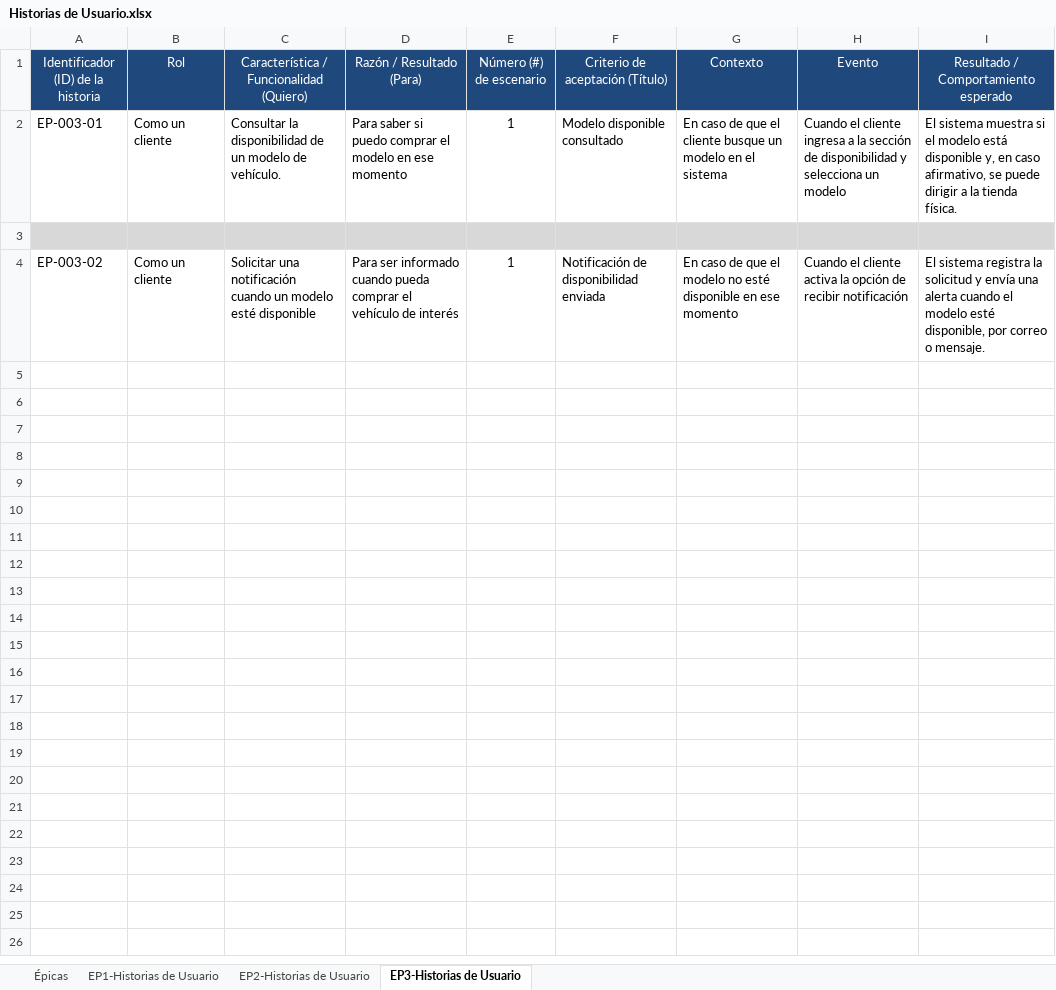
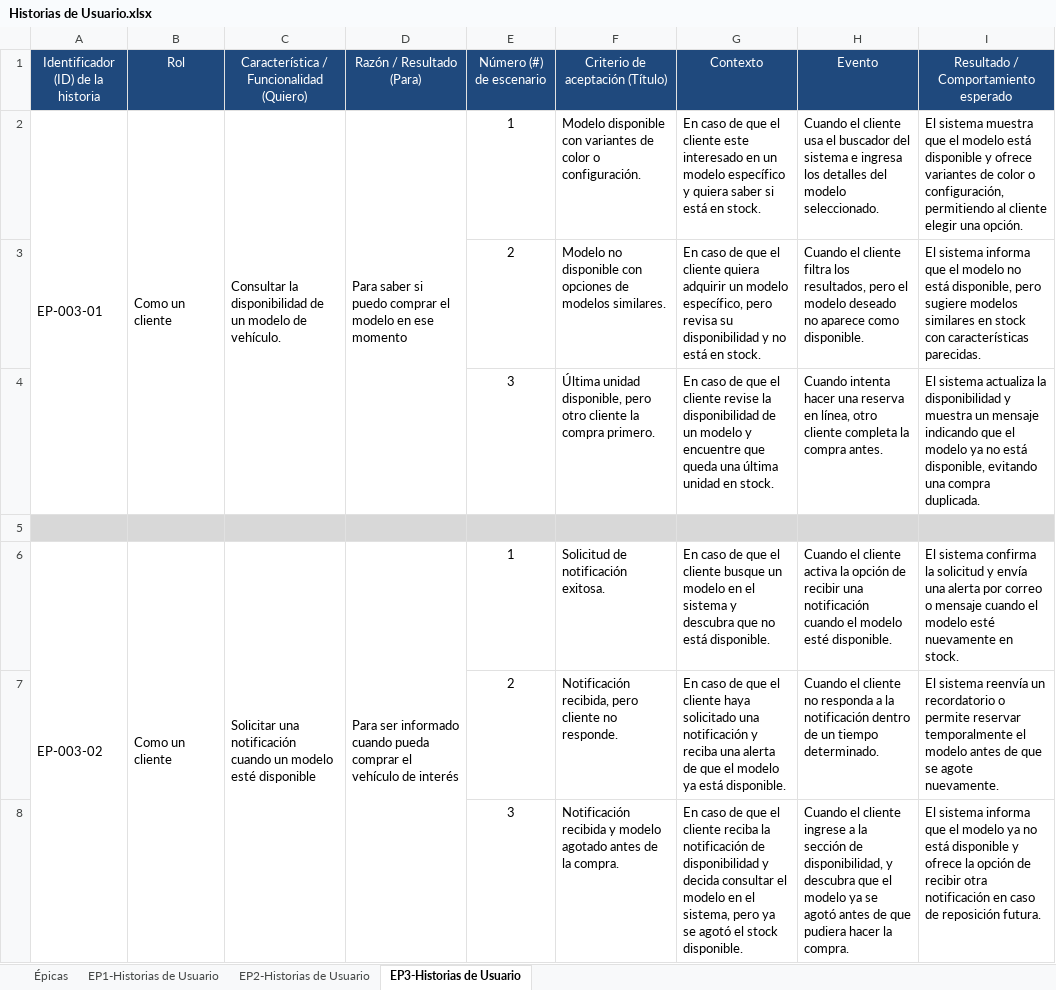
Before and after one commit to YezidHG/kia-concesionario, an Excel workbook: versionesHU/Historias de Usuario.xlsx, sheet EP3-Historias de Usuario, drawn as a sheet; values as stored, in another font and other column widths than the file's, no borders; charts and pictures not drawn; addresses are those after the commit; the diff names each change by its address in the sheet, - before the commit and + after, or states it on an @@ line.

```diff
--- a/versionesHU/Historias de Usuario.xlsx (sheet EP3-Historias de Usuario)
+++ b/versionesHU/Historias de Usuario.xlsx (sheet EP3-Historias de Usuario)
+A2:A4 merged
+B2:B4 merged
+C2:C4 merged
+D2:D4 merged
-F2 (Criterio de aceptación (Título)): Modelo disponible consultado
+F2 (Criterio de aceptación (Título)): Modelo disponible con variantes de color o configuración.
-G2 (Contexto): …el cliente busque un modelo en el sistema
+G2 (Contexto): …el cliente este interesado en un modelo específico y quiera saber si está en stock.
-H2 (Evento): …el cliente ingresa a la sección de disponibilidad y selecciona un modelo
+H2 (Evento): …el cliente usa el buscador del sistema e ingresa los detalles del modelo seleccionado.
-I2: …sistema muestra si el modelo está disponible y, en caso afirmativo, se puede dirigir a la tienda física.
+I2: …sistema muestra que el modelo está disponible y ofrece variantes de color o configuración, permitiendo al cliente elegir una opción.
+row 3:  |  |  |  | 2 | Modelo no disponible con opciones de modelos similares. | En caso de que el cliente quiera adquirir un modelo específico, pero revisa su disponibilidad y no está en stock. | Cuando el cliente filtra los resultados, pero el modelo deseado no aparece como disponible. | El sistema informa que el modelo no está disponible, pero sugiere modelos similares en stock con características parecidas.
+row 4:  |  |  |  | 3 | Última unidad disponible, pero otro cliente la compra primero. | En caso de que el cliente revise la disponibilidad de un modelo y encuentre que queda una última unidad en stock. | Cuando intenta hacer una reserva en línea, otro cliente completa la compra antes. | El sistema actualiza la disponibilidad y muestra un mensaje indicando que el modelo ya no está disponible, evitando una compra duplicada.
+A6:A8 merged
+B6:B8 merged
+C6:C8 merged
+D6:D8 merged
-F6 (Criterio de aceptación (Título)): Notificación de disponibilidad enviada
+F6 (Criterio de aceptación (Título)): Solicitud de notificación exitosa.
-G6 (Contexto): …que el modelo no esté disponible en ese momento
+G6 (Contexto): …que el cliente busque un modelo en el sistema y descubra que no está disponible.
-H6 (Evento): …de recibir notificación
+H6 (Evento): …de recibir una notificación cuando el modelo esté disponible.
-I6: El sistema registra la solicitud y envía una alerta cuando el modelo esté disponible, por correo o mensaje.
+I6: El sistema confirma la solicitud y envía una alerta por correo o mensaje cuando el modelo esté nuevamente en stock.
+row 7:  |  |  |  | 2 | Notificación recibida, pero cliente no responde. | En caso de que el cliente haya solicitado una notificación y reciba una alerta de que el modelo ya está disponible. | Cuando el cliente no responda a la notificación dentro de un tiempo determinado. | El sistema reenvía un recordatorio o permite reservar temporalmente el modelo antes de que se agote nuevamente.
+row 8:  |  |  |  | 3 | Notificación recibida y modelo agotado antes de la compra. | En caso de que el cliente reciba la notificación de disponibilidad y decida consultar el modelo en el sistema, pero ya se agotó el stock disponible. | Cuando el cliente ingrese a la sección de disponibilidad, y descubra que el modelo ya se agotó antes de que pudiera hacer la compra. | El sistema informa que el modelo ya no está disponible y ofrece la opción de recibir otra notificación en caso de reposición futura.
```
Also changed, not shown: sheet EP2-Historias de Usuario, sheet EP1-Historias de Usuario, sheet Épicas.
